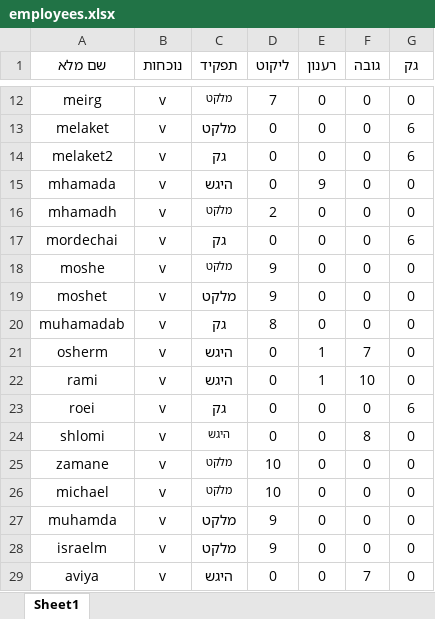
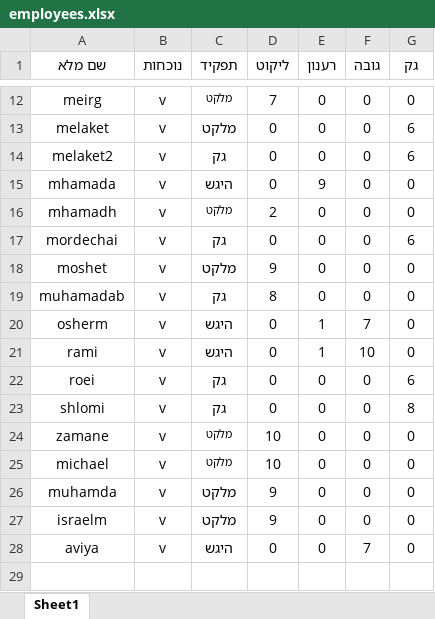
Before and after one commit to sofiamador/Mendelson, an Excel workbook: employees.xlsx, sheet Sheet1, drawn as a sheet; only a part is shown, gaps mark what is left out; values as stored, in another font and other column widths than the file's, no borders; removed rows and columns are numbered as before the commit, all else as after; the diff names each change by its address in the sheet, - before the commit and + after, or states it on an @@ line.

Commit message:
employees update

```diff
--- a/employees.xlsx (sheet Sheet1)
+++ b/employees.xlsx (sheet Sheet1)
-row 18: moshe | v | מלקט | 9 | 0 | 0 | 0
-C23 (תפקיד): היגש
+C23 (תפקיד): גק
@@ C23 text size: larger @@
-F23 (גובה): 8
+F23 (גובה): 0
-G23 (גק): 0
+G23 (גק): 8
```
